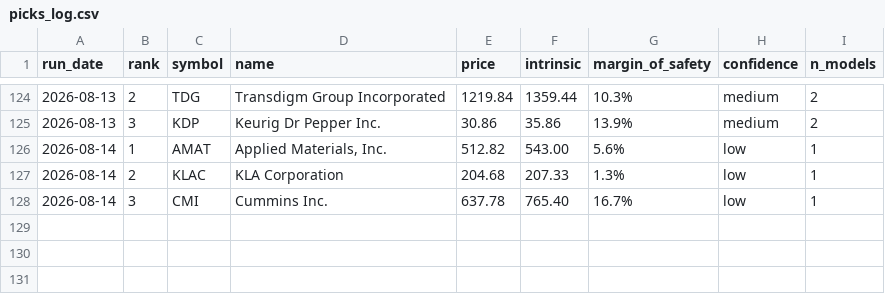
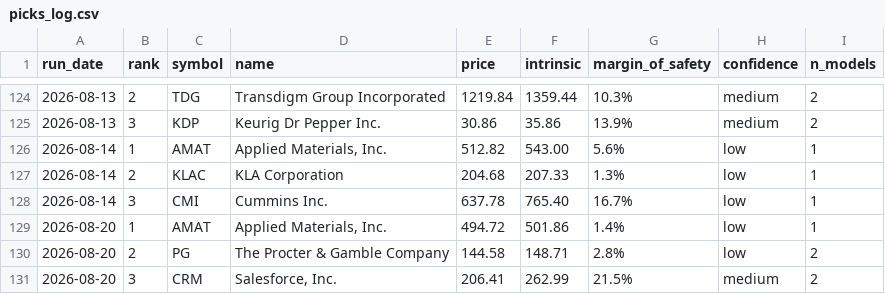
Before and after one commit to blakebrennan2-lab/Stock-Valuator-, a CSV file: state/picks_log.csv, drawn as a sheet; only a part is shown, gaps mark what is left out.

```diff
--- a/state/picks_log.csv
+++ b/state/picks_log.csv
@@ -128 +128,4 @@ run_date,rank,symbol,name,price,intrinsic,margin_of_safety,confidence,n_models
 2026-08-14,3,CMI,Cummins Inc.,637.78,765.40,16.7%,low,1
+2026-08-20,1,AMAT,"Applied Materials, Inc.",494.72,501.86,1.4%,low,1
+2026-08-20,2,PG,The Procter & Gamble Company,144.58,148.71,2.8%,low,2
+2026-08-20,3,CRM,"Salesforce, Inc.",206.41,262.99,21.5%,medium,2
```
Also changed, not shown: 2 other files.
